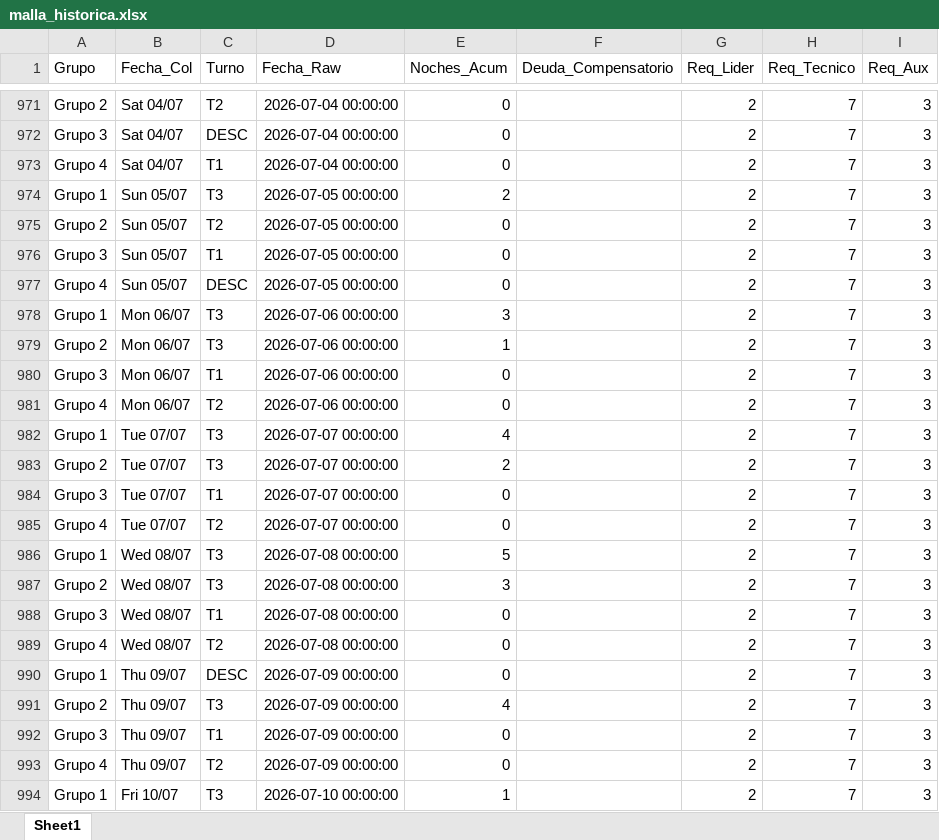
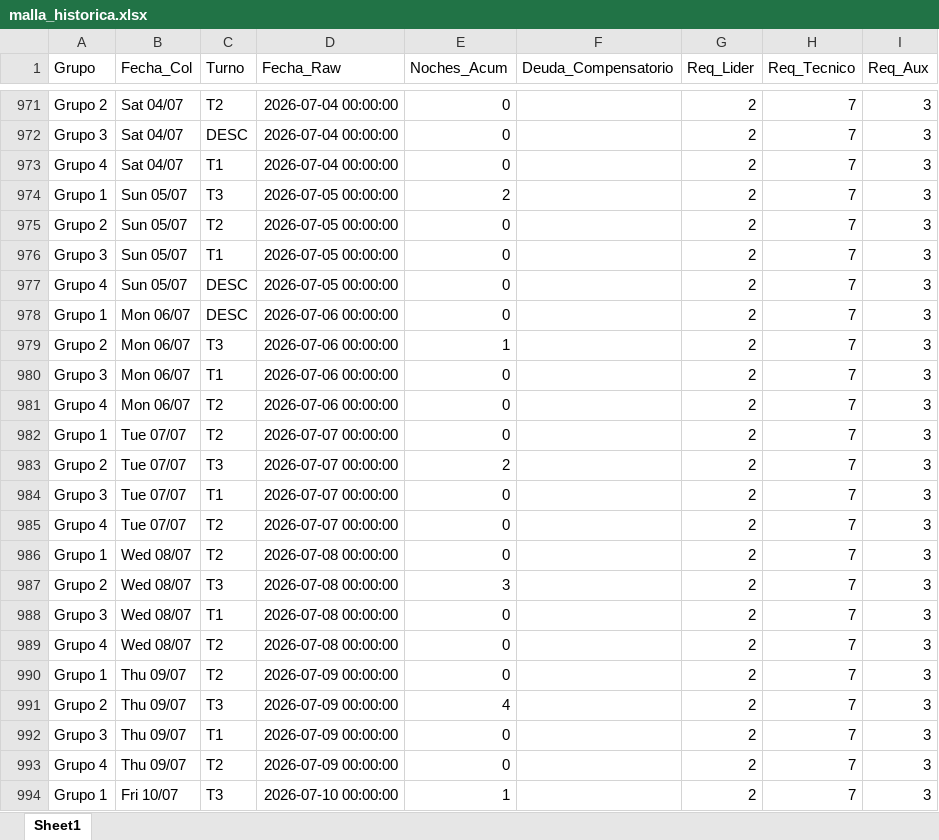
Before and after one commit to RichGuep/MovilGo, an Excel workbook: malla_historica.xlsx, sheet Sheet1, drawn as a sheet; only a part is shown, gaps mark what is left out; values as stored, in another font and other column widths than the file's, no borders; the diff covers the shown part only; the diff names each change by its address in the sheet, - before the commit and + after, or states it on an @@ line.

```diff
--- a/malla_historica.xlsx (sheet Sheet1)
+++ b/malla_historica.xlsx (sheet Sheet1)
-C978 (Turno): T3
+C978 (Turno): DESC
-E978 (Noches_Acum): 3
+E978 (Noches_Acum): 0
-C982 (Turno): T3
+C982 (Turno): T2
-E982 (Noches_Acum): 4
+E982 (Noches_Acum): 0
-C986 (Turno): T3
+C986 (Turno): T2
-E986 (Noches_Acum): 5
+E986 (Noches_Acum): 0
-C990 (Turno): DESC
+C990 (Turno): T2
```
Also changed, not shown: 25 edited cells elsewhere in this sheet.
